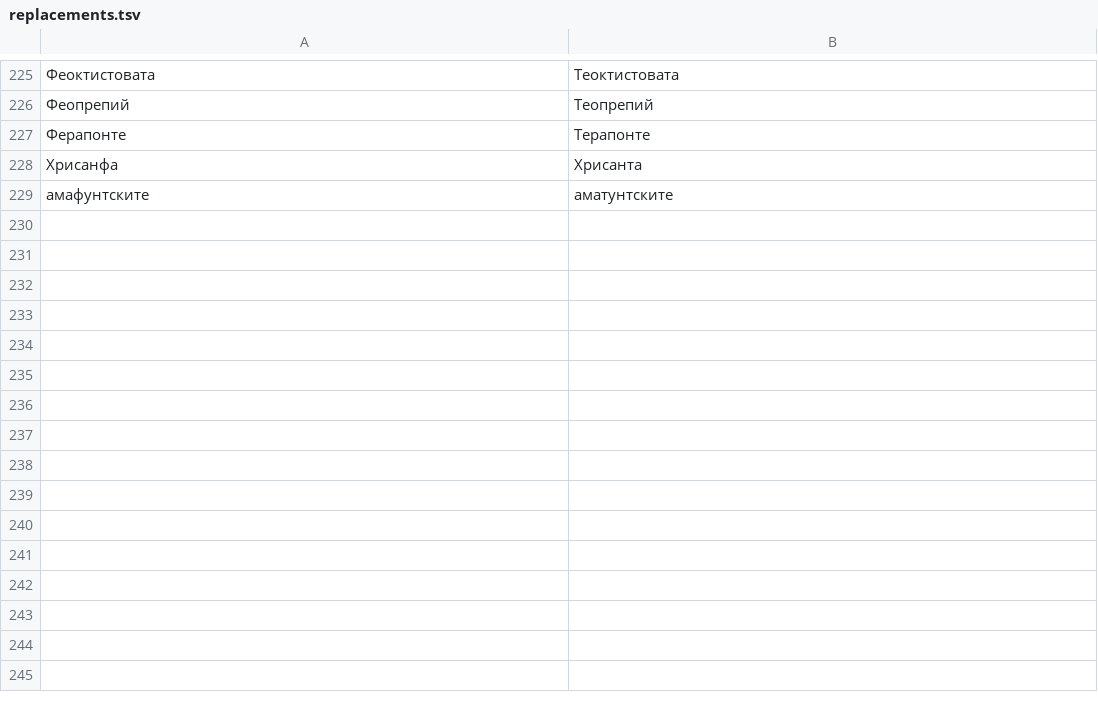
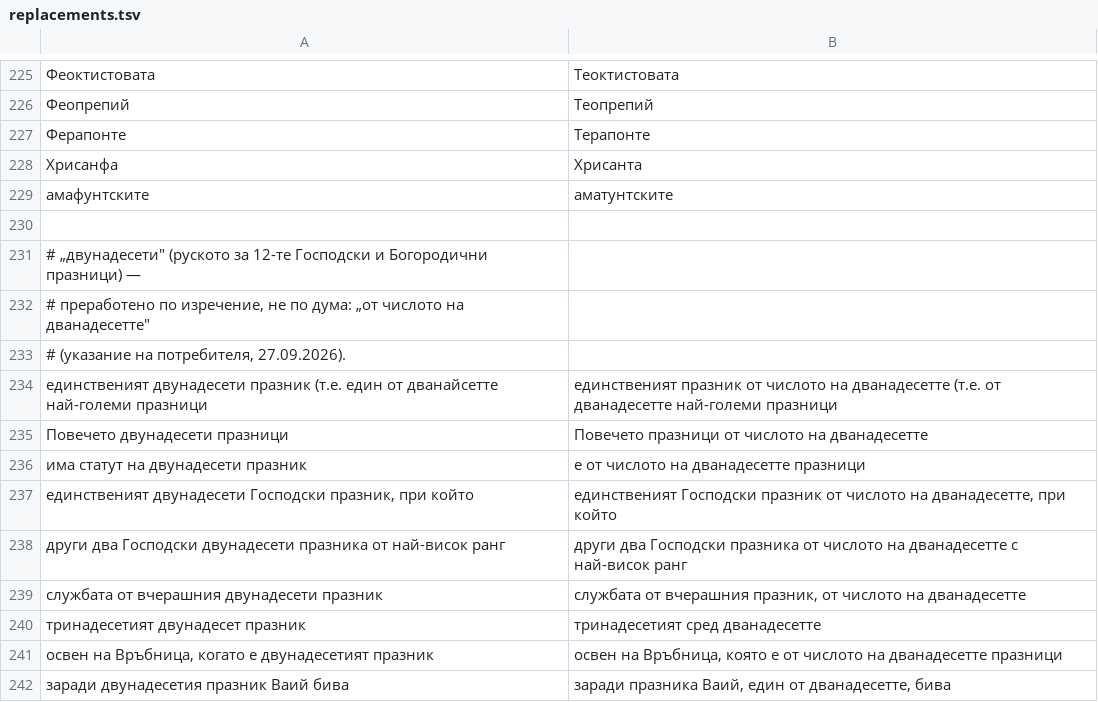
Before and after one commit to isihiaBG/orthodox_calendar, a TSV file: tools/corrections/replacements.tsv, drawn as a sheet; only a part is shown, gaps mark what is left out; the diff names each change by its address in the sheet, - before the commit and + after, or states it on an @@ line.

```diff
--- a/tools/corrections/replacements.tsv
+++ b/tools/corrections/replacements.tsv
+row 230: (empty)
+row 231: # „двунадесети" (руското за 12-те Господски и Богородични празници) —
+row 232: # преработено по изречение, не по дума: „от числото на дванадесетте"
+row 233: # (указание на потребителя, 27.09.2026).
+row 234: единственият двунадесети празник (т.е. един от дванайсетте най-големи празници | единственият празник от числото на дванадесетте (т.е. от дванадесетте най-големи празници
+row 235: Повечето двунадесети празници | Повечето празници от числото на дванадесетте
+row 236: има статут на двунадесети празник | е от числото на дванадесетте празници
+row 237: единственият двунадесети Господски празник, при който | единственият Господски празник от числото на дванадесетте, при който
+row 238: други два Господски двунадесети празника от най-висок ранг | други два Господски празника от числото на дванадесетте с най-висок ранг
+row 239: службата от вчерашния двунадесети празник | службата от вчерашния празник, от числото на дванадесетте
+row 240: тринадесетият двунадесет празник | тринадесетият сред дванадесетте
+row 241: освен на Връбница, когато е двунадесетият празник | освен на Връбница, която е от числото на дванадесетте празници
+row 242: заради двунадесетия празник Ваий бива | заради празника Ваий, един от дванадесетте, бива
```
Also changed, not shown: 1 other file.
